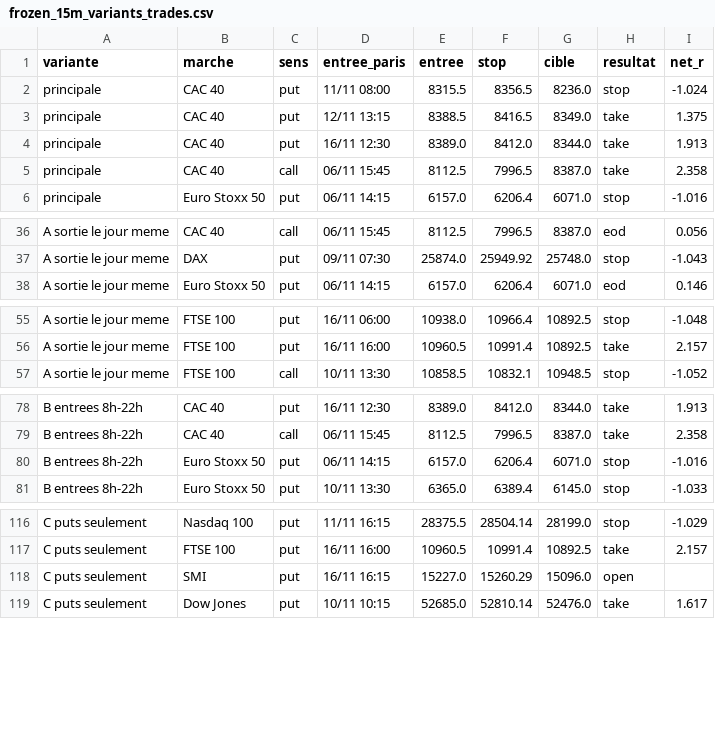
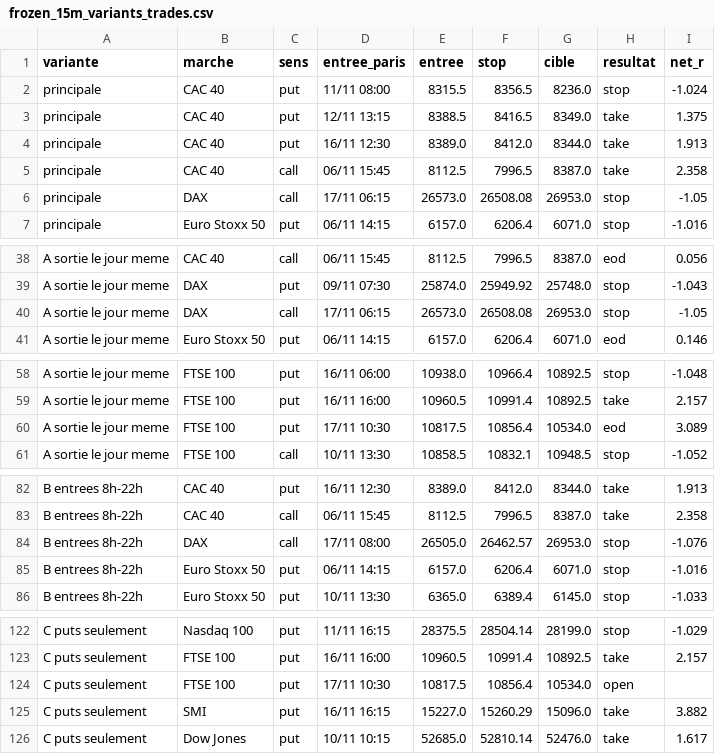
Before and after one commit to loljack01/AutoTrader, a CSV file: data/backtests/frozen_15m_variants_trades.csv, drawn as a sheet; only a part is shown, gaps mark what is left out; the diff covers the shown part only.

```diff
--- a/data/backtests/frozen_15m_variants_trades.csv
+++ b/data/backtests/frozen_15m_variants_trades.csv
@@ -5,2 +5,3 @@ principale,CAC 40,put,16/11 12:30,8389.0,8412.0,8344.0,take,1.913
 principale,CAC 40,call,06/11 15:45,8112.5,7996.5,8387.0,take,2.358
+principale,DAX,call,17/11 06:15,26573.0,26508.08,26953.0,stop,-1.05
 principale,Euro Stoxx 50,put,06/11 14:15,6157.0,6206.4,6071.0,stop,-1.016
@@ -37,2 +39,3 @@ A sortie le jour meme,CAC 40,call,06/11 15:45,8112.5,7996.5,8387.0,eod,0.056
 A sortie le jour meme,DAX,put,09/11 07:30,25874.0,25949.92,25748.0,stop,-1.043
+A sortie le jour meme,DAX,call,17/11 06:15,26573.0,26508.08,26953.0,stop,-1.05
 A sortie le jour meme,Euro Stoxx 50,put,06/11 14:15,6157.0,6206.4,6071.0,eod,0.146
@@ -56,2 +59,3 @@ A sortie le jour meme,FTSE 100,put,16/11 06:00,10938.0,10966.4,10892.5,stop,-1.0
 A sortie le jour meme,FTSE 100,put,16/11 16:00,10960.5,10991.4,10892.5,take,2.157
+A sortie le jour meme,FTSE 100,put,17/11 10:30,10817.5,10856.4,10534.0,eod,3.089
 A sortie le jour meme,FTSE 100,call,10/11 13:30,10858.5,10832.1,10948.5,stop,-1.052
@@ -79,2 +83,3 @@ B entrees 8h-22h,CAC 40,put,16/11 12:30,8389.0,8412.0,8344.0,take,1.913
 B entrees 8h-22h,CAC 40,call,06/11 15:45,8112.5,7996.5,8387.0,take,2.358
+B entrees 8h-22h,DAX,call,17/11 08:00,26505.0,26462.57,26953.0,stop,-1.076
 B entrees 8h-22h,Euro Stoxx 50,put,06/11 14:15,6157.0,6206.4,6071.0,stop,-1.016
@@ -117,3 +123,4 @@ C puts seulement,Nasdaq 100,put,11/11 16:15,28375.5,28504.14,28199.0,stop,-1.029
 C puts seulement,FTSE 100,put,16/11 16:00,10960.5,10991.4,10892.5,take,2.157
-C puts seulement,SMI,put,16/11 16:15,15227.0,15260.29,15096.0,open,
+C puts seulement,FTSE 100,put,17/11 10:30,10817.5,10856.4,10534.0,open,
+C puts seulement,SMI,put,16/11 16:15,15227.0,15260.29,15096.0,take,3.882
 C puts seulement,Dow Jones,put,10/11 10:15,52685.0,52810.14,52476.0,take,1.617
```
Also changed, not shown: 4 added rows and 17 edited cells elsewhere in this file, data/backtests/frozen_gap_continuation_trades.csv.
